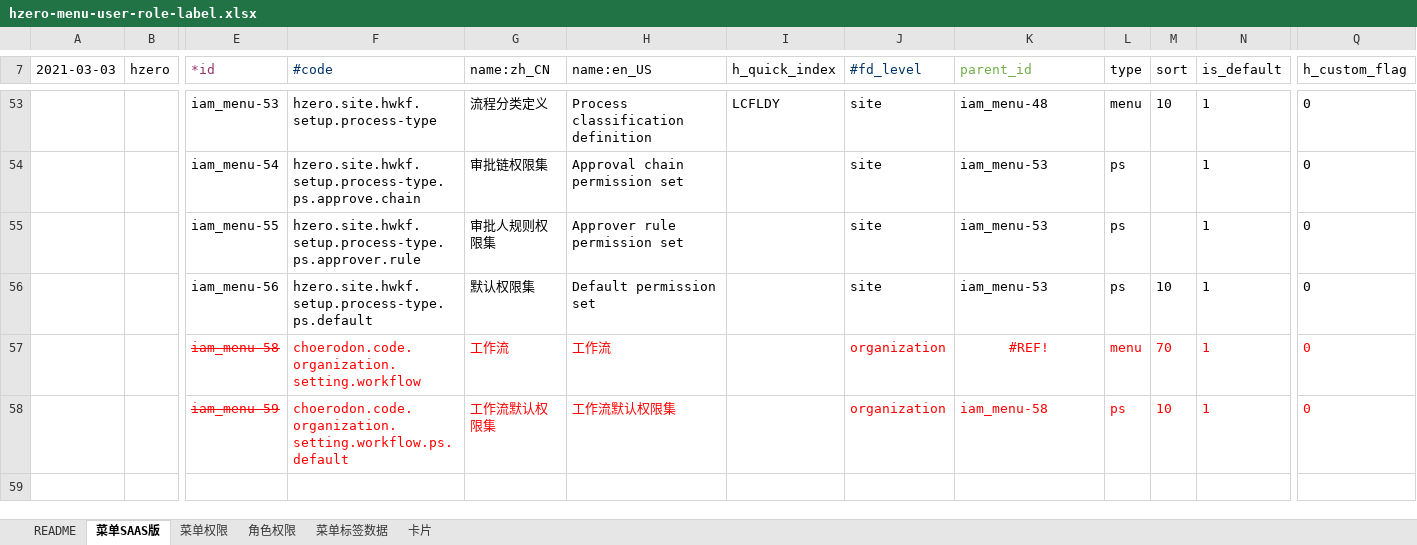
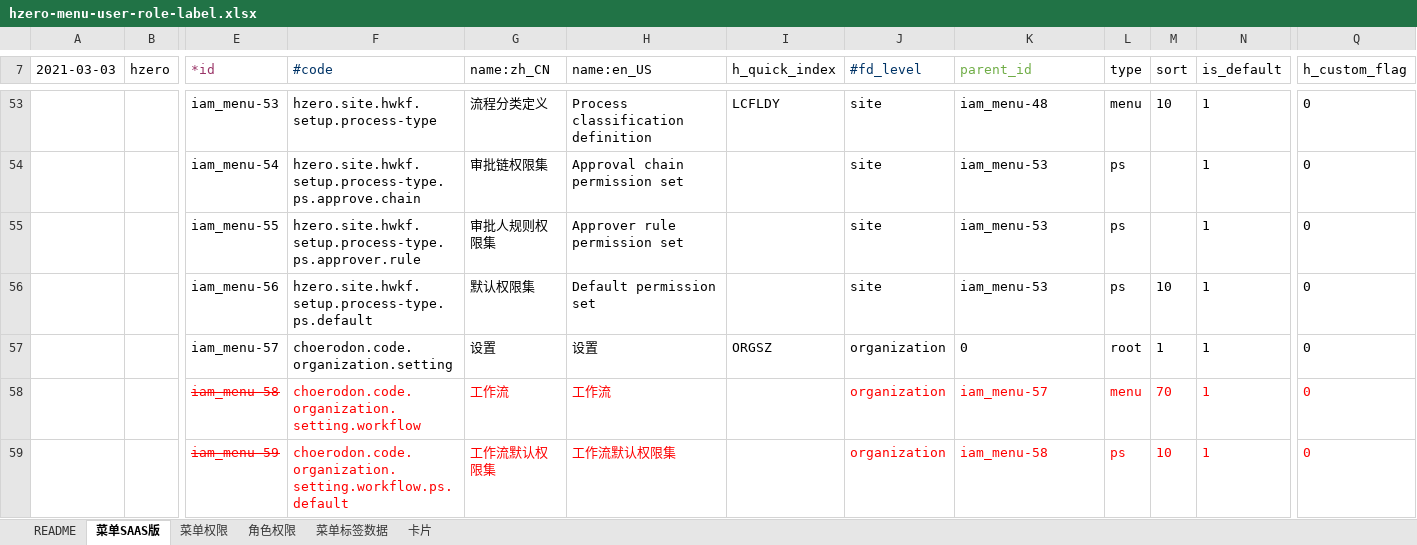
Before and after one commit to open-hand/workflow-service, an Excel workbook: src/main/resources/script/db/init-data/workflow_service/hzero_platform/hzero-menu-user-role-label.xlsx, sheet 菜单SAAS版, drawn as a sheet; only a part is shown, gaps mark what is left out; values as stored, in another font and other column widths than the file's, no borders; addresses are those after the commit; rows hold the shown columns only; the diff names each change by its address in the sheet, - before the commit and + after, or states it on an @@ line.

Commit message:
[FIX]修复设置菜单被标记为删除

```diff
--- a/src/main/resources/script/db/init-data/workflow_service/hzero_platform/hzero-menu-user-role-label.xlsx (sheet 菜单SAAS版)
+++ b/src/main/resources/script/db/init-data/workflow_service/hzero_platform/hzero-menu-user-role-label.xlsx (sheet 菜单SAAS版)
+row 57:  |  | iam_menu-57 | choerodon.code.organization.setting | 设置 | 设置 | ORGSZ | organization | 0 | root | 1 | 1 | 0
-K58 (parent_id): #REF!
+K58 (parent_id): iam_menu-57
-K58 alignment: center
+K58 alignment: left
```
Also changed, not shown: formulas that keep their value.
